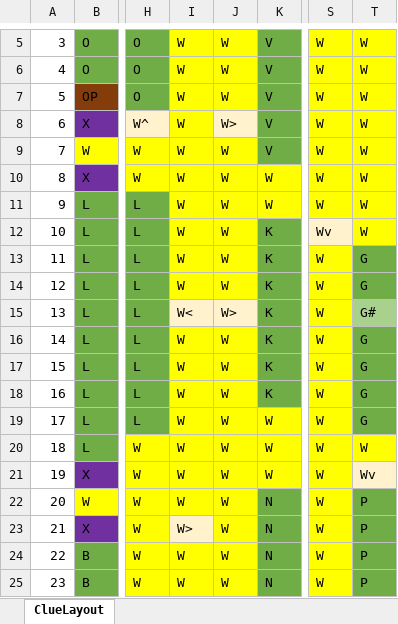
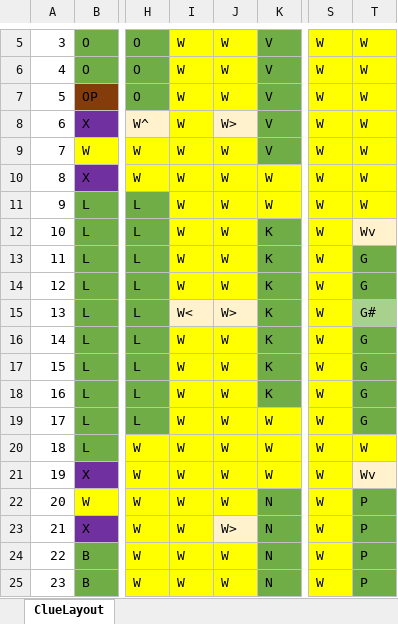
Before and after one commit to whmeinert/Clue_Project, an Excel workbook: data/ClueLayout.xlsx, sheet ClueLayout, drawn as a sheet; only a part is shown, gaps mark what is left out; values as stored, in another font and other column widths than the file's, no borders; the diff names each change by its address in the sheet, - before the commit and + after, or states it on an @@ line.

Commit message:
added tests to layout spreadsheet

```diff
--- a/data/ClueLayout.xlsx (sheet ClueLayout)
+++ b/data/ClueLayout.xlsx (sheet ClueLayout)
-S12: Wv
+S12: W
-S12 fill: #FFF2CC
+S12 fill: #FFFF00
-T12: W
+T12: Wv
-T12 fill: #FFFF00
+T12 fill: #FFF2CC
-I23: W>
+I23: W
-I23 fill: #FFF2CC
+I23 fill: #FFFF00
-J23: W
+J23: W>
-J23 fill: #FFFF00
+J23 fill: #FFF2CC
```
Also changed, not shown: 4 other files.
